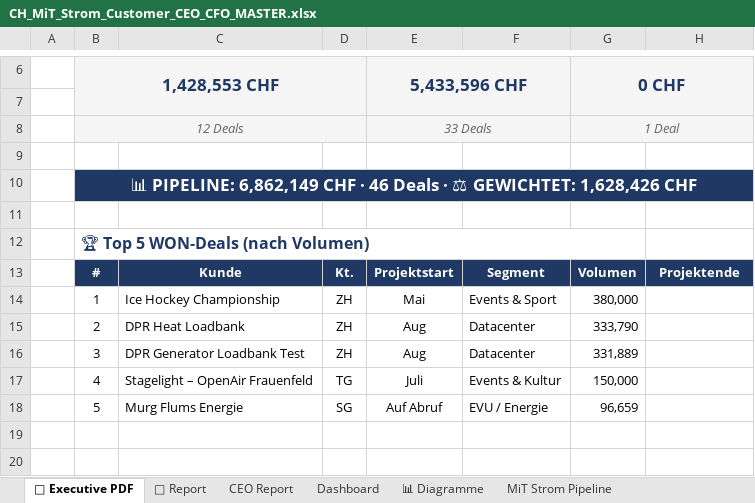
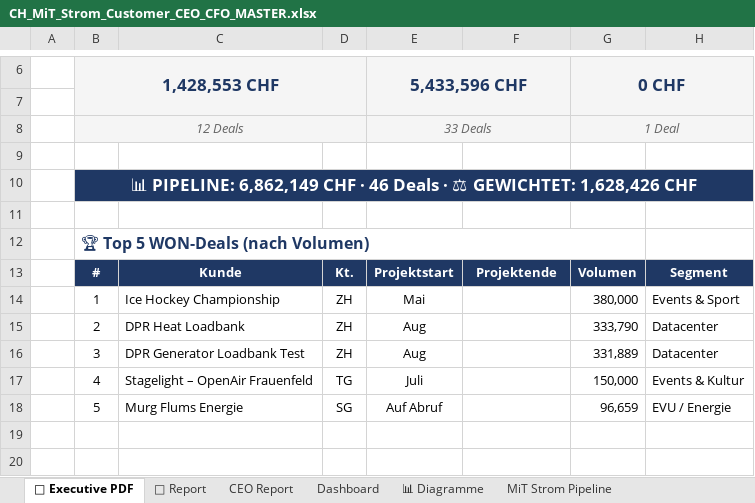
Before and after one commit to Ghostburaq/Burak, an Excel workbook: reporting/CH_MiT_Strom_Customer_CEO_CFO_MASTER.xlsx, sheet 📑 Executive PDF, drawn as a sheet; only a part is shown, gaps mark what is left out; values as stored, in another font and other column widths than the file's, no borders; the diff names each change by its address in the sheet, - before the commit and + after, or states it on an @@ line.

```diff
--- a/reporting/CH_MiT_Strom_Customer_CEO_CFO_MASTER.xlsx (sheet 📑 Executive PDF)
+++ b/reporting/CH_MiT_Strom_Customer_CEO_CFO_MASTER.xlsx (sheet 📑 Executive PDF)
-F13: Segment
+F13: Projektende
-H13: Projektende
+H13: Segment
-F14: Events & Sport
+F14: (empty)
-H14: (empty)
+H14: Events & Sport
-F15:F16: Datacenter
+F15:F16: (empty)
-H15:H16: (empty)
+H15:H16: Datacenter
-F17: Events & Kultur
+F17: (empty)
-H17: (empty)
+H17: Events & Kultur
-F18: EVU / Energie
+F18: (empty)
-H18: (empty)
+H18: EVU / Energie
```
Also changed, not shown: charts or pictures, 8 other files.
